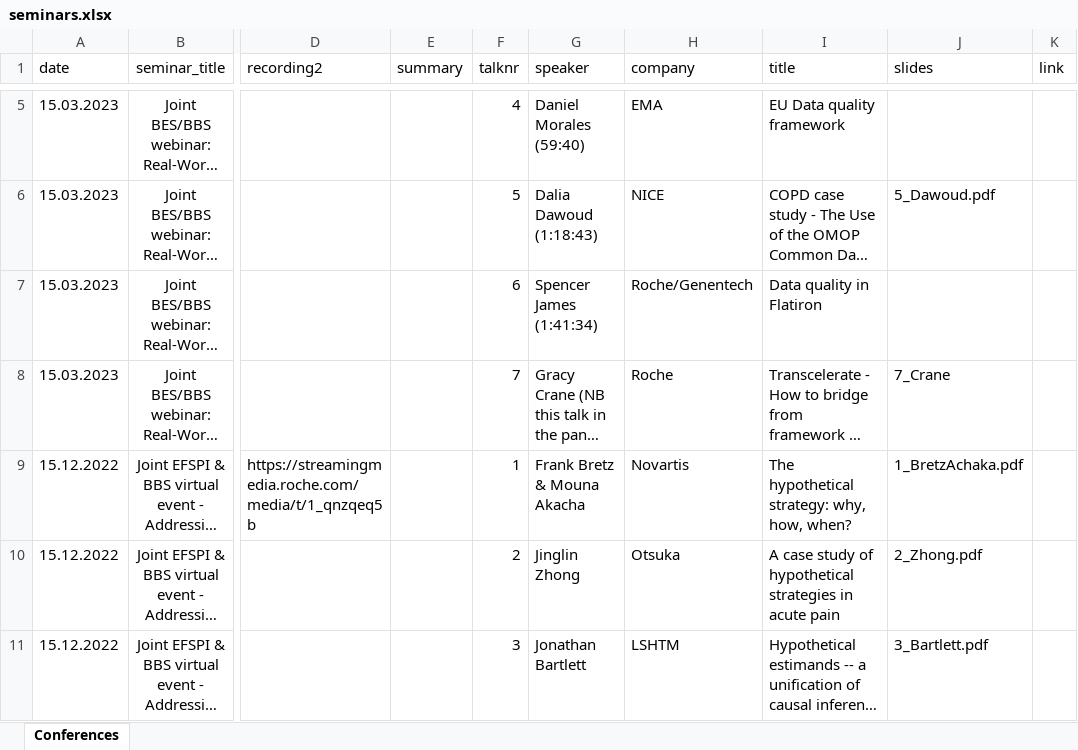
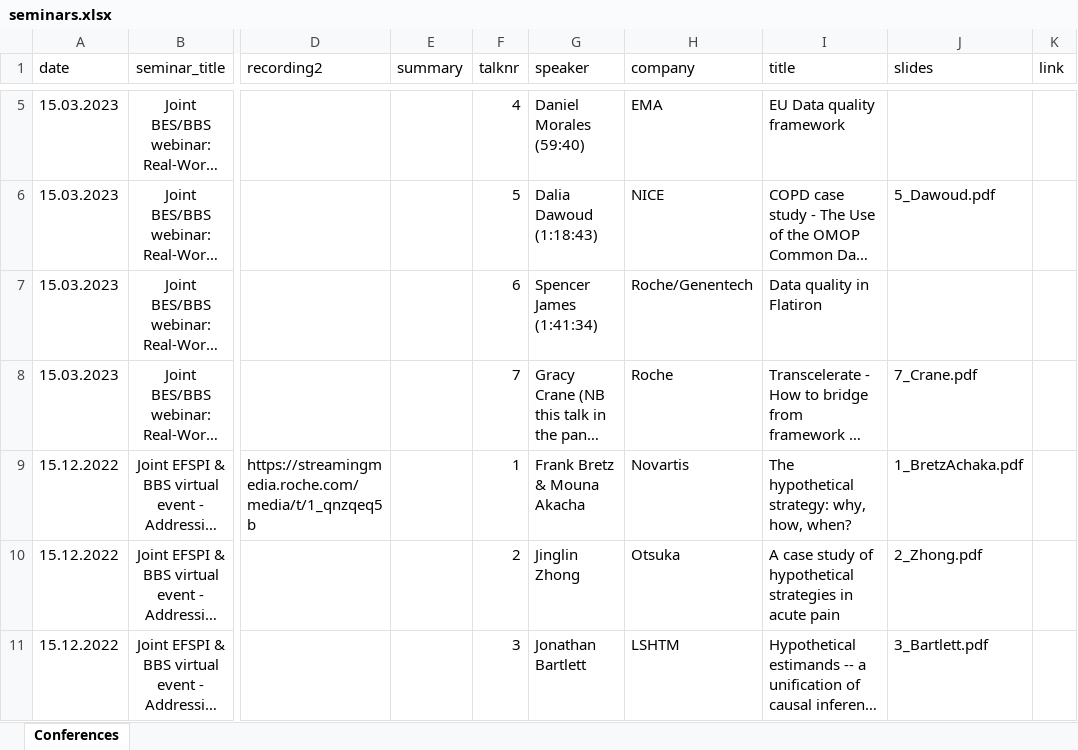
Before and after one commit to baselbiometrics/home, an Excel workbook: data/seminars.xlsx, sheet Conferences, drawn as a sheet; only a part is shown, gaps mark what is left out; long unchanged cells end in …; values as stored, in another font and other column widths than the file's, no borders; charts and pictures not drawn; the diff names each change by its address in the sheet, - before the commit and + after, or states it on an @@ line.

```diff
--- a/data/seminars.xlsx (sheet Conferences)
+++ b/data/seminars.xlsx (sheet Conferences)
-J8 (slides): 7_Crane
+J8 (slides): 7_Crane.pdf
```
Also changed, not shown: 7 other files.
